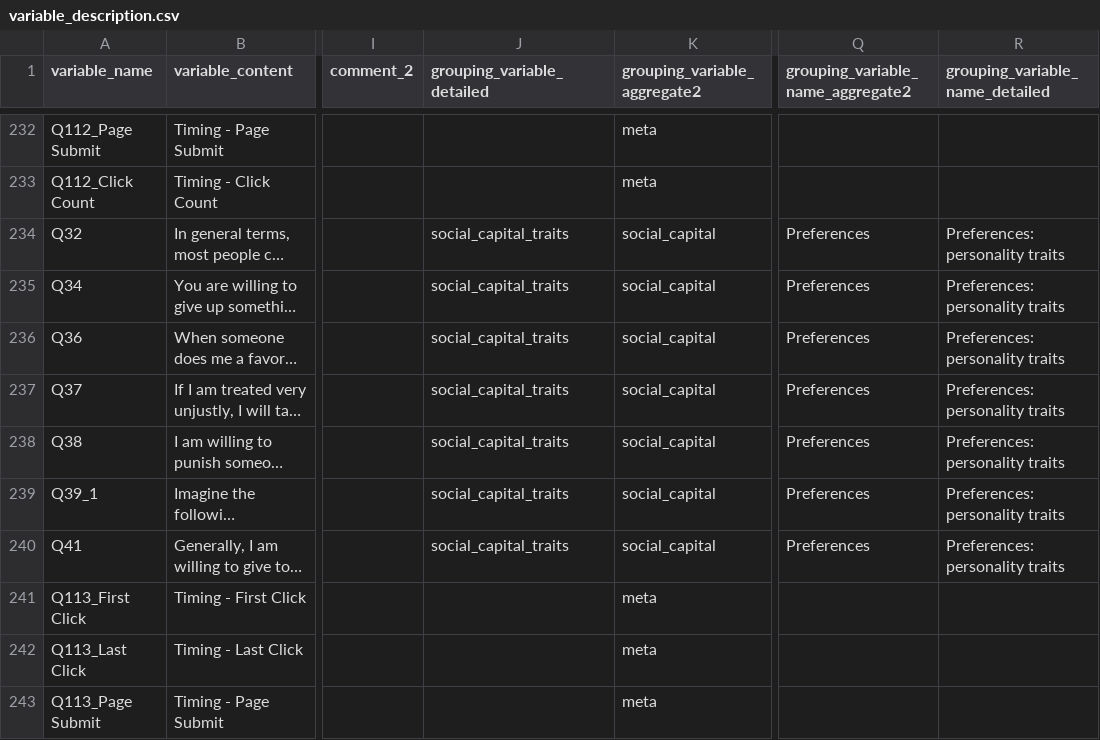
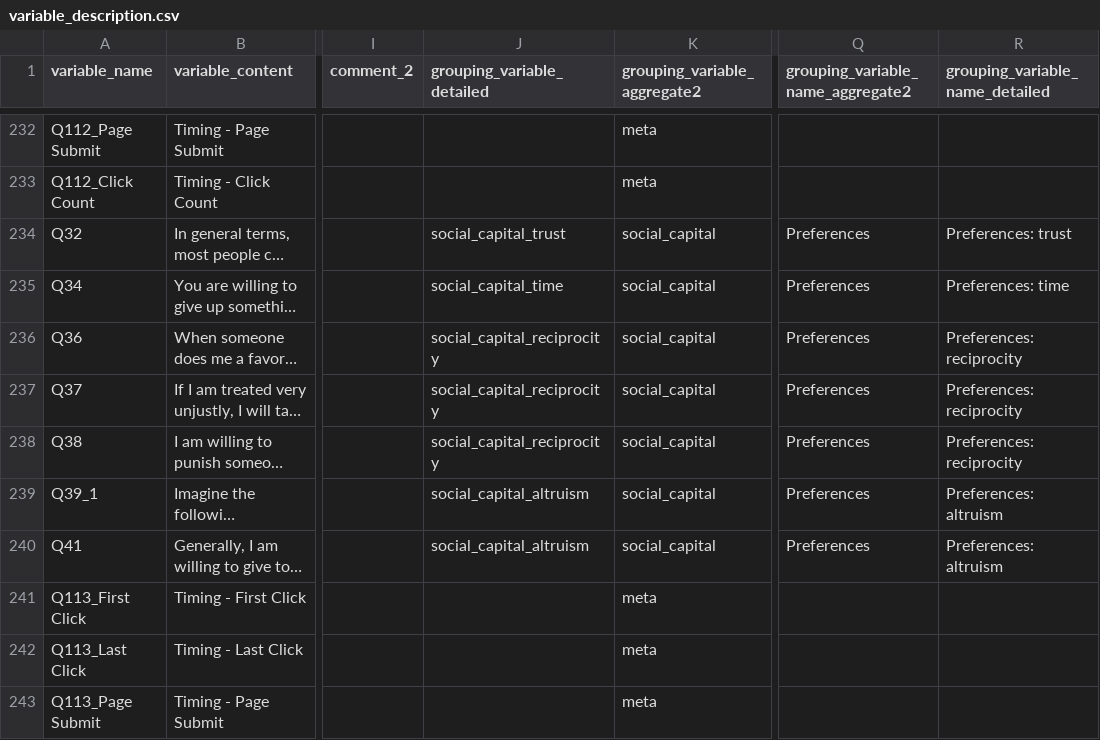
Before and after one commit to maxkasy/Marienthal_Analysis, a CSV file: variable_description.csv, drawn as a sheet; only a part is shown, gaps mark what is left out; long unchanged cells end in …; the diff covers the shown part only; the diff names each change by its address in the sheet, - before the commit and + after, or states it on an @@ line.

```diff
--- a/variable_description.csv
+++ b/variable_description.csv
-J234 (grouping_variable_detailed): social_capital_traits
+J234 (grouping_variable_detailed): social_capital_trust
-R234 (grouping_variable_name_detailed): Preferences: personality traits
+R234 (grouping_variable_name_detailed): Preferences: trust
-J235 (grouping_variable_detailed): social_capital_traits
+J235 (grouping_variable_detailed): social_capital_time
-R235 (grouping_variable_name_detailed): Preferences: personality traits
+R235 (grouping_variable_name_detailed): Preferences: time
-J236:J238 (grouping_variable_detailed): social_capital_traits
+J236:J238 (grouping_variable_detailed): social_capital_reciprocity
-R236:R238 (grouping_variable_name_detailed): Preferences: personality traits
+R236:R238 (grouping_variable_name_detailed): Preferences: reciprocity
-J239:J240 (grouping_variable_detailed): social_capital_traits
+J239:J240 (grouping_variable_detailed): social_capital_altruism
-R239:R240 (grouping_variable_name_detailed): Preferences: personality traits
+R239:R240 (grouping_variable_name_detailed): Preferences: altruism
```
Also changed, not shown: 16 edited cells elsewhere in this file, 9 other files.
